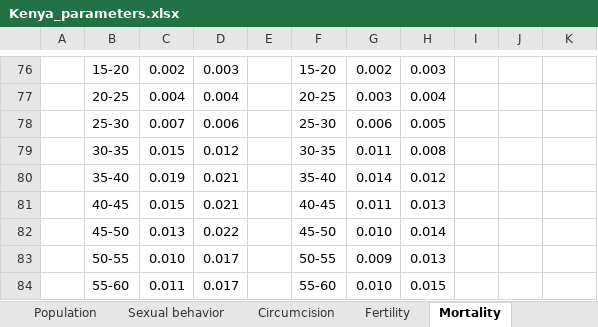
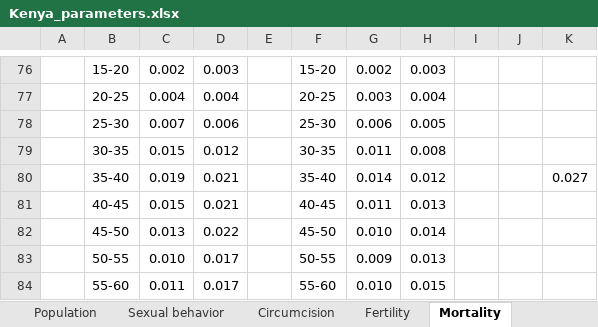
Before and after one commit to ICRC-Models/HHCoM, an Excel workbook: Config/Kenya_parameters.xlsx, sheet Mortality, drawn as a sheet; only a part is shown, gaps mark what is left out; values as stored, in another font and other column widths than the file's, no borders; the diff covers the shown part only; the diff names each change by its address in the sheet, - before the commit and + after, or states it on an @@ line.

```diff
--- a/Config/Kenya_parameters.xlsx (sheet Mortality)
+++ b/Config/Kenya_parameters.xlsx (sheet Mortality)
-K80: (empty)
+K80: 0.027
```
Also changed, not shown: 18 added rows, 18 removed rows and 2 edited cells elsewhere in this sheet, sheet Sexual behavior, sheet Fertility, sheet HIV prevalence, sheet ART, sheet Population, other sheet tabs, formulas that keep their value, charts or pictures.
